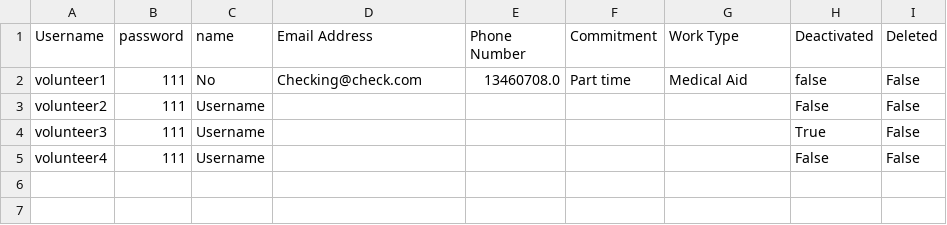
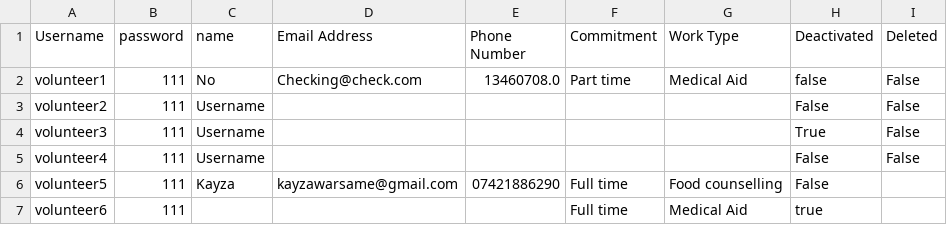
Before and after one commit to sebcarroll/Intro_Prog_UCL_G3, a CSV file: volunteer_info.csv, drawn as a sheet; the diff names each change by its address in the sheet, - before the commit and + after, or states it on an @@ line.

Commit message:
Admin edit details: create account, edit acount and delete account functions added

```diff
--- a/volunteer_info.csv
+++ b/volunteer_info.csv
+row 6: volunteer5 | 111 | Kayza | kayzawarsame@gmail.com | 07421886290 | Full time | Food counselling | False
+row 7: volunteer6 | 111 |  |  |  | Full time | Medical Aid | true
```
Also changed, not shown: 1 other file.
